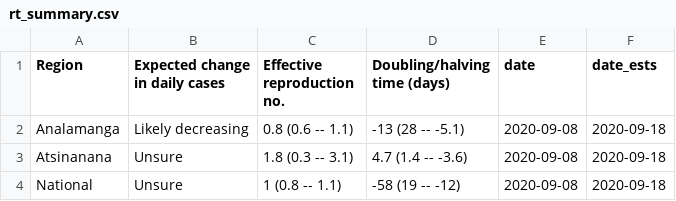
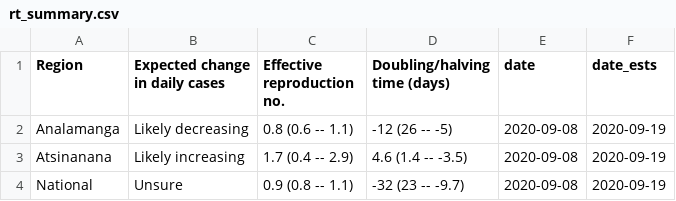
Before and after one commit to labmetcalf/mada-rt, a CSV file: latest/rt_summary.csv, drawn as a sheet.

```diff
--- a/latest/rt_summary.csv
+++ b/latest/rt_summary.csv
@@ -1,4 +1,4 @@
 Region,Expected change in daily cases,Effective reproduction no.,Doubling/halving time (days),date,date_ests
-Analamanga,Likely decreasing,0.8 (0.6 -- 1.1),-13 (28 -- -5.1),2020-09-08,2020-09-18
-Atsinanana,Unsure,1.8 (0.3 -- 3.1),4.7 (1.4 -- -3.6),2020-09-08,2020-09-18
-National,Unsure,1 (0.8 -- 1.1),-58 (19 -- -12),2020-09-08,2020-09-18
+Analamanga,Likely decreasing,0.8 (0.6 -- 1.1),-12 (26 -- -5),2020-09-08,2020-09-19
+Atsinanana,Likely increasing,1.7 (0.4 -- 2.9),4.6 (1.4 -- -3.5),2020-09-08,2020-09-19
+National,Unsure,0.9 (0.8 -- 1.1),-32 (23 -- -9.7),2020-09-08,2020-09-19
```
Also changed, not shown: latest/nowcast.csv, latest/rt_ests.csv.
